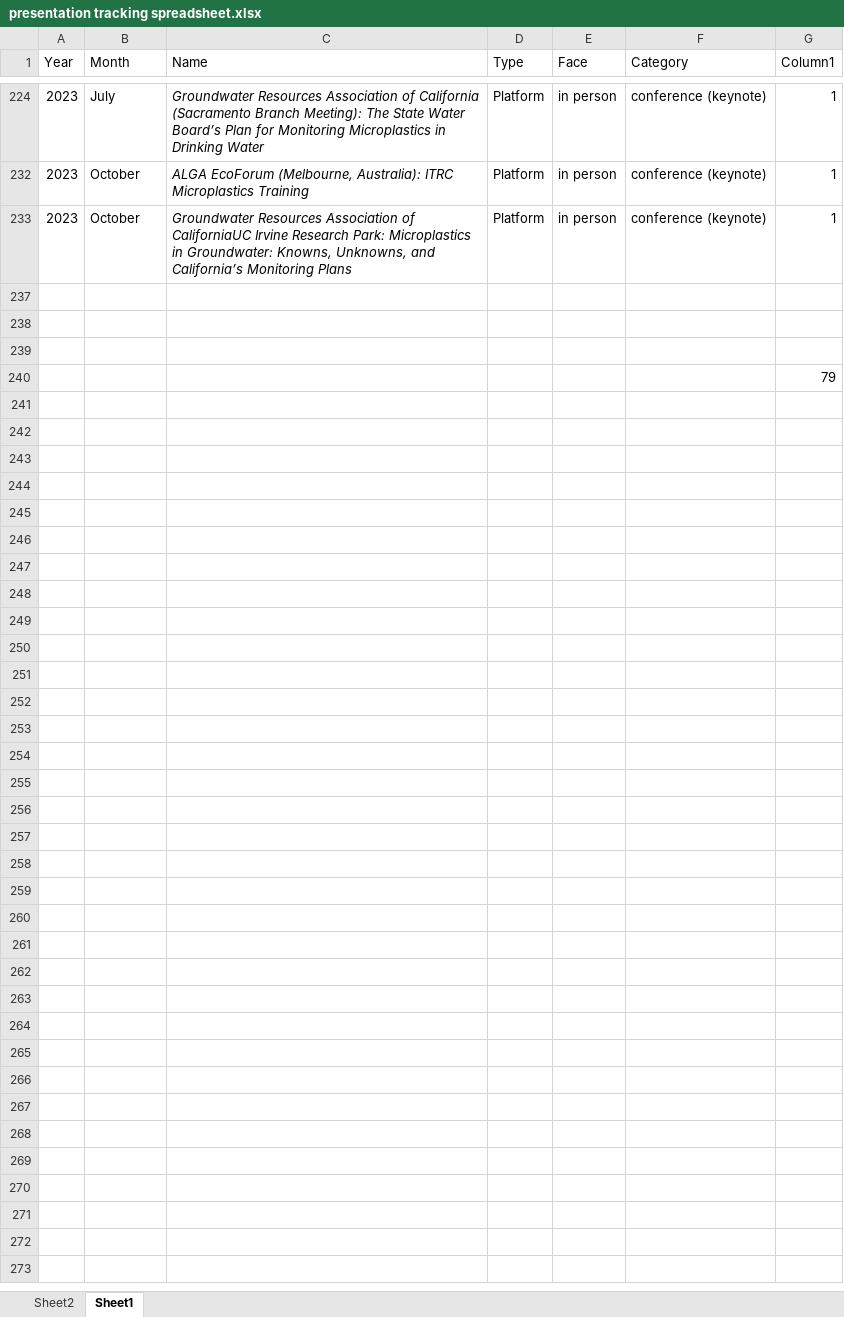
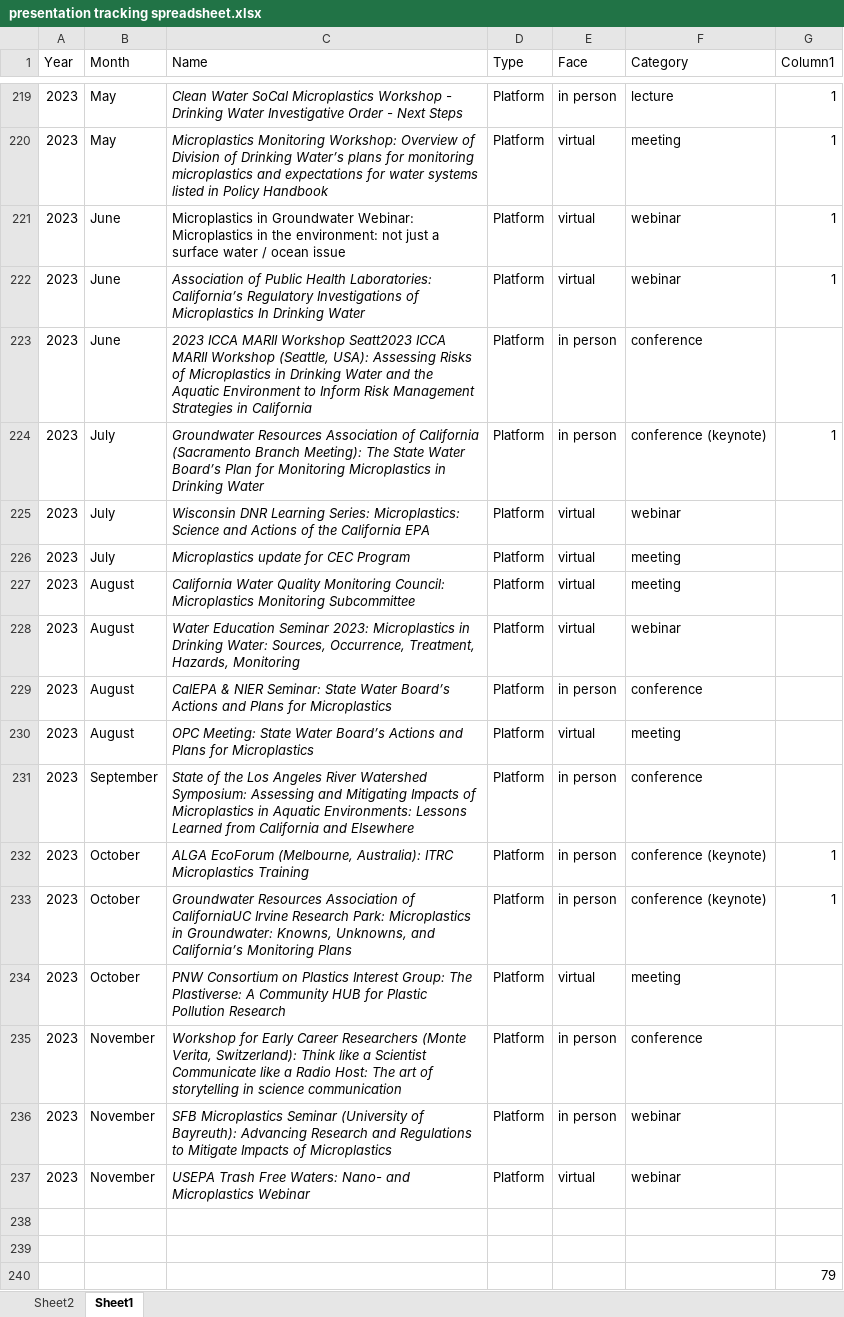
Before and after one commit to ScottCoffin/scottcoffin.github.io, an Excel workbook: assets/data/presentation tracking spreadsheet.xlsx, sheet Sheet1, drawn as a sheet; only a part is shown, gaps mark what is left out; values as stored, in another font and other column widths than the file's, no borders; table styles not drawn; addresses are those after the commit; the diff covers the shown part only; the diff names each change by its address in the sheet, - before the commit and + after, or states it on an @@ line.

```diff
--- a/assets/data/presentation tracking spreadsheet.xlsx (sheet Sheet1)
+++ b/assets/data/presentation tracking spreadsheet.xlsx (sheet Sheet1)
@@ row 219 unhidden: 2023 | May | Clean Water SoCal Microplastics Workshop - Drinking Water Investigative Order - Next Steps | Platform | in person | lecture | 1 @@
@@ row 220 unhidden: 2023 | May | Microplastics Monitoring Workshop: Overview of Division of Drinking Water’s plans for monitoring microplastics and expectations for water systems listed in Policy Handbook | Platform | virtual | meeting | 1 @@
@@ row 221 unhidden: 2023 | June | Microplastics in Groundwater Webinar: Microplastics in the environment: not just a surface water / ocean issue | Platform | virtual | webinar | 1 @@
@@ row 222 unhidden: 2023 | June | Association of Public Health Laboratories: California’s Regulatory Investigations of Microplastics In Drinking Water | Platform | virtual | webinar | 1 @@
@@ row 223 unhidden: 2023 | June | 2023 ICCA MARII Workshop Seatt2023 ICCA MARII Workshop (Seattle, USA): Assessing Risks of Microplastics in Drinking Water and the Aquatic Environment to Inform Risk Management Strategies in California | Platform | in person | conference @@
@@ row 225 unhidden: 2023 | July | Wisconsin DNR Learning Series: Microplastics: Science and Actions of the California EPA | Platform | virtual | webinar @@
@@ row 226 unhidden: 2023 | July | Microplastics update for CEC Program | Platform | virtual | meeting @@
@@ row 227 unhidden: 2023 | August | California Water Quality Monitoring Council: Microplastics Monitoring Subcommittee | Platform | virtual | meeting @@
@@ row 228 unhidden: 2023 | August | Water Education Seminar 2023: Microplastics in Drinking Water: Sources, Occurrence, Treatment, Hazards, Monitoring | Platform | virtual | webinar @@
@@ row 229 unhidden: 2023 | August | CalEPA & NIER Seminar: State Water Board’s Actions and Plans for Microplastics | Platform | in person | conference @@
@@ row 230 unhidden: 2023 | August | OPC Meeting: State Water Board’s Actions and Plans for Microplastics | Platform | virtual | meeting @@
@@ row 231 unhidden: 2023 | September | State of the Los Angeles River Watershed Symposium: Assessing and Mitigating Impacts of Microplastics in Aquatic Environments: Lessons Learned from California and Elsewhere | Platform | in person | conference @@
-row 234: (empty)
+row 234: 2023 | October | PNW Consortium on Plastics Interest Group: The Plastiverse: A Community HUB for Plastic Pollution Research | Platform | virtual | meeting
@@ row 235 unhidden: 2023 | November | Workshop for Early Career Researchers (Monte Verita, Switzerland): Think like a Scientist Communicate like a Radio Host: The art of storytelling in science communication | Platform | in person | conference @@
@@ row 236 unhidden: 2023 | November | SFB Microplastics Seminar (University of Bayreuth): Advancing Research and Regulations to Mitigate Impacts of Microplastics | Platform | in person | webinar @@
+row 237: 2023 | November | USEPA Trash Free Waters: Nano- and Microplastics Webinar | Platform | virtual | webinar
```
Also changed, not shown: 207 hidden or unhidden rows elsewhere in this sheet, sheet Sheet2, 1 other file.
